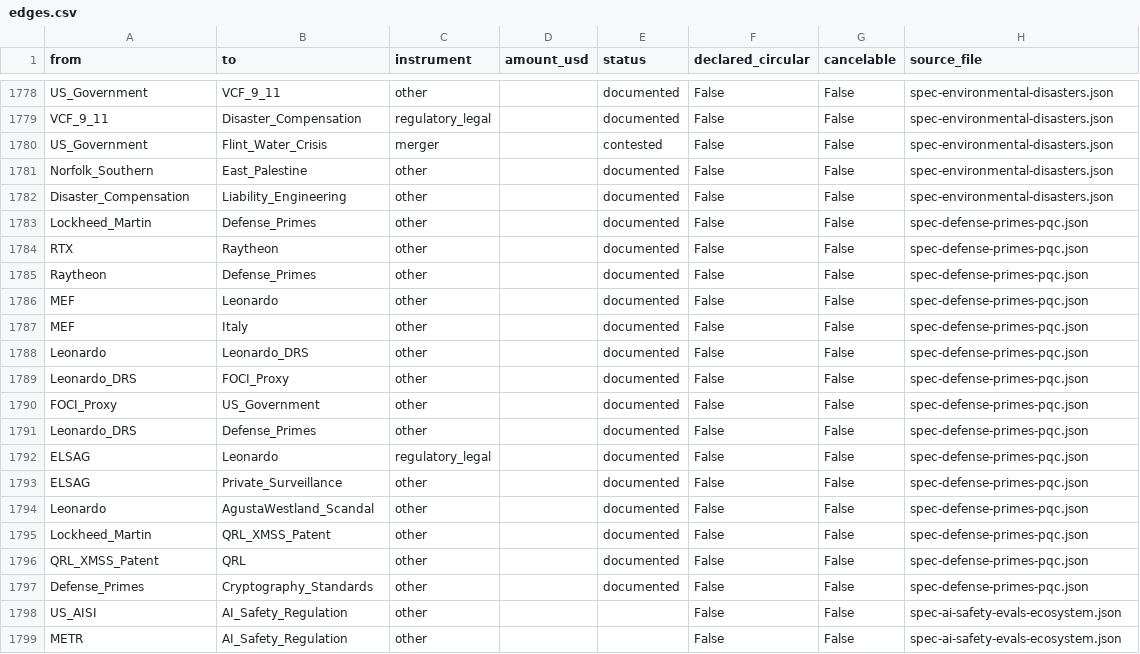
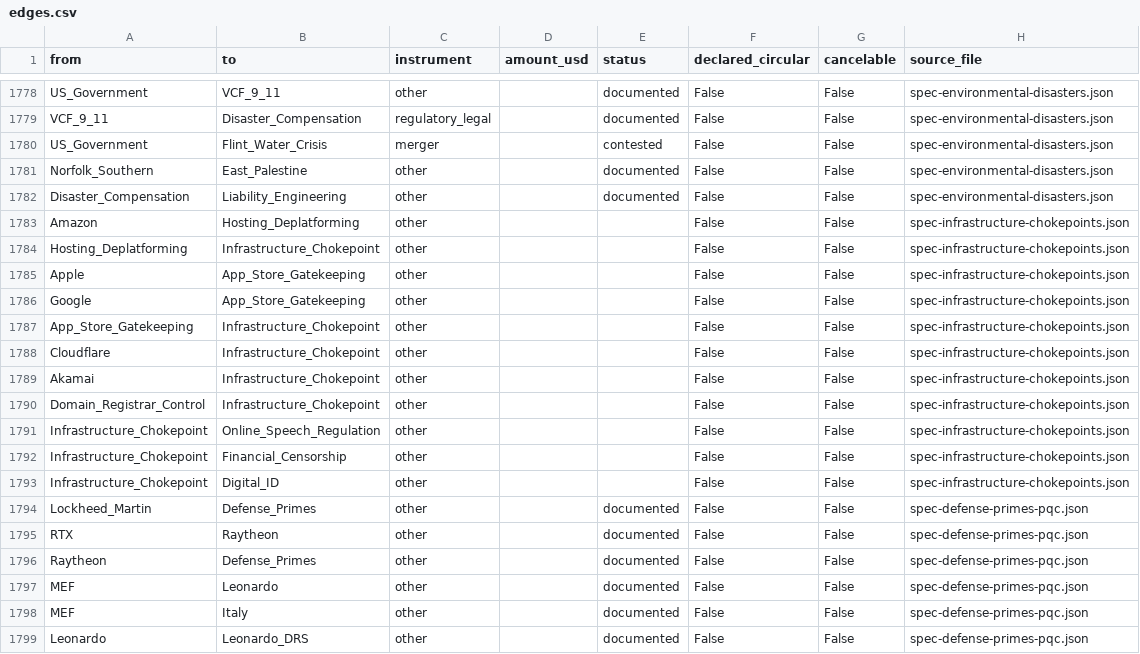
Before and after one commit to pq-cybarg/bubble-map, a CSV file: data/edges.csv, drawn as a sheet; only a part is shown, gaps mark what is left out; the shorter side is filled out with more unchanged rows.

Commit message:
Control-apparatus: infrastructure-layer deplatforming chokepoints (#257)
Third chokepoint in the money->law->infrastructure stack. +4 nodes (Infrastructure_Chokepoint, App_Store_Gatekeeping, Domain_Registrar_Control, Hosting_Deplatforming) / +11 structural edges. Cases: AWS/Parler (Jan 2021); Apple+Google app-store Parler removal + iOS sole-distribution gate (Epic v. Apple); Cloudflare terminations of Daily Stormer (2017)/8chan (2019)/Kiwi Farms (2022) WITH Matthew Prince's own stated reluctance included as a fact cutting against a simple-censorship read; Akamai/CDN peer class; GoDaddy/Gab + registrar/DNS seizures. Graded fact vs contested; convergences (law deputizing the pipe; app-store = age/ID attestation layer) labeled interpretation. Competing-explanation framing: three distinct parallel chokepoints (money/law/pipe), not one cabal. Core SCC 12/robust 11; financial edges=274; audit 0; cross 0; ASCII-clean. Graph 1997 nodes / 3161 edges / 268 files.

```diff
--- a/data/edges.csv
+++ b/data/edges.csv
@@ -1782,2 +1782,13 @@ Norfolk_Southern,East_Palestine,other,,documented,False,False,spec-environmental
 Disaster_Compensation,Liability_Engineering,other,,documented,False,False,spec-environmental-disasters.json
+Amazon,Hosting_Deplatforming,other,,,False,False,spec-infrastructure-chokepoints.json
+Hosting_Deplatforming,Infrastructure_Chokepoint,other,,,False,False,spec-infrastructure-chokepoints.json
+Apple,App_Store_Gatekeeping,other,,,False,False,spec-infrastructure-chokepoints.json
+Google,App_Store_Gatekeeping,other,,,False,False,spec-infrastructure-chokepoints.json
+App_Store_Gatekeeping,Infrastructure_Chokepoint,other,,,False,False,spec-infrastructure-chokepoints.json
+Cloudflare,Infrastructure_Chokepoint,other,,,False,False,spec-infrastructure-chokepoints.json
+Akamai,Infrastructure_Chokepoint,other,,,False,False,spec-infrastructure-chokepoints.json
+Domain_Registrar_Control,Infrastructure_Chokepoint,other,,,False,False,spec-infrastructure-chokepoints.json
+Infrastructure_Chokepoint,Online_Speech_Regulation,other,,,False,False,spec-infrastructure-chokepoints.json
+Infrastructure_Chokepoint,Financial_Censorship,other,,,False,False,spec-infrastructure-chokepoints.json
+Infrastructure_Chokepoint,Digital_ID,other,,,False,False,spec-infrastructure-chokepoints.json
 Lockheed_Martin,Defense_Primes,other,,documented,False,False,spec-defense-primes-pqc.json
```
Also changed, not shown: data/entities.csv, 30 other files.
